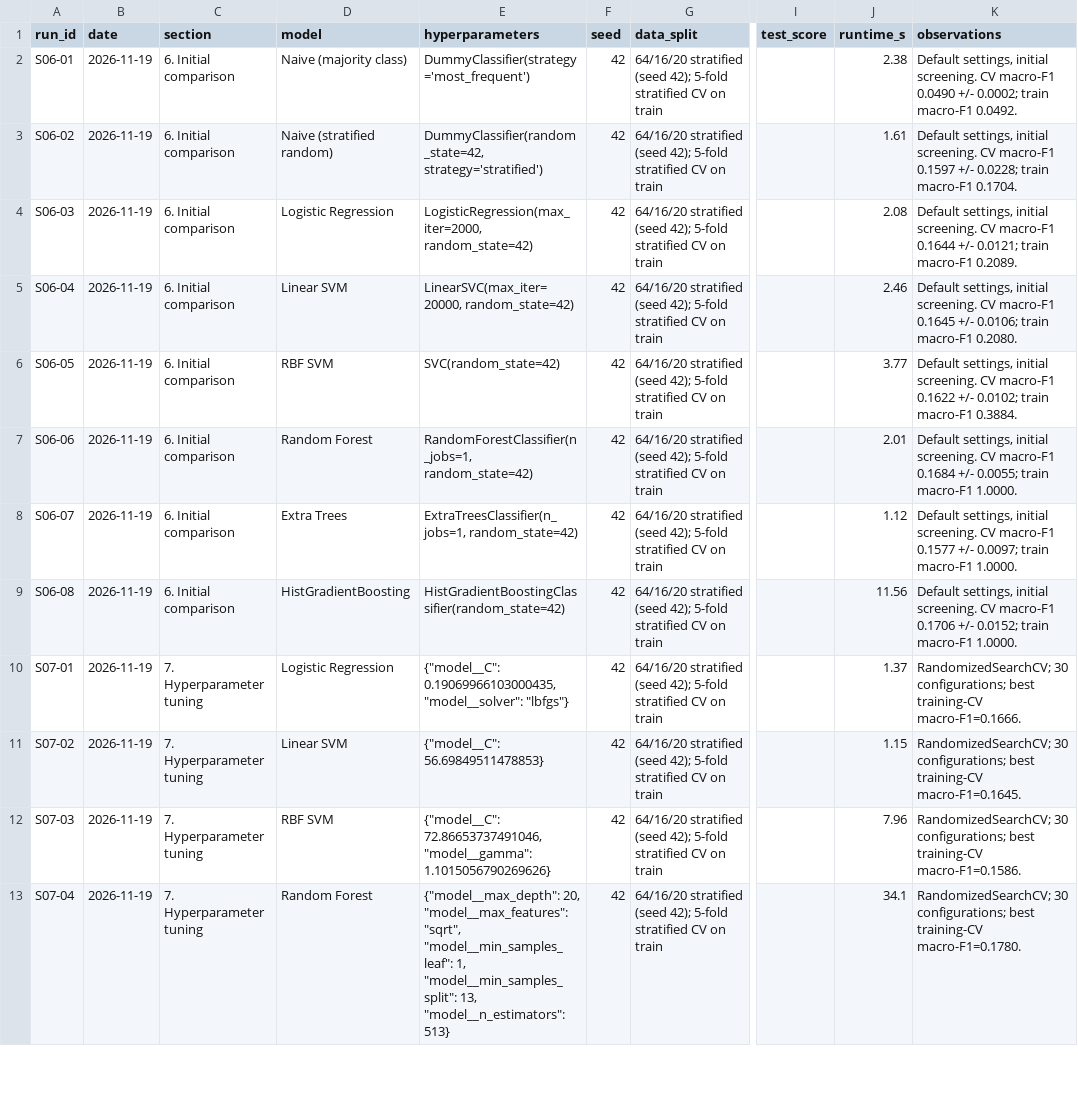
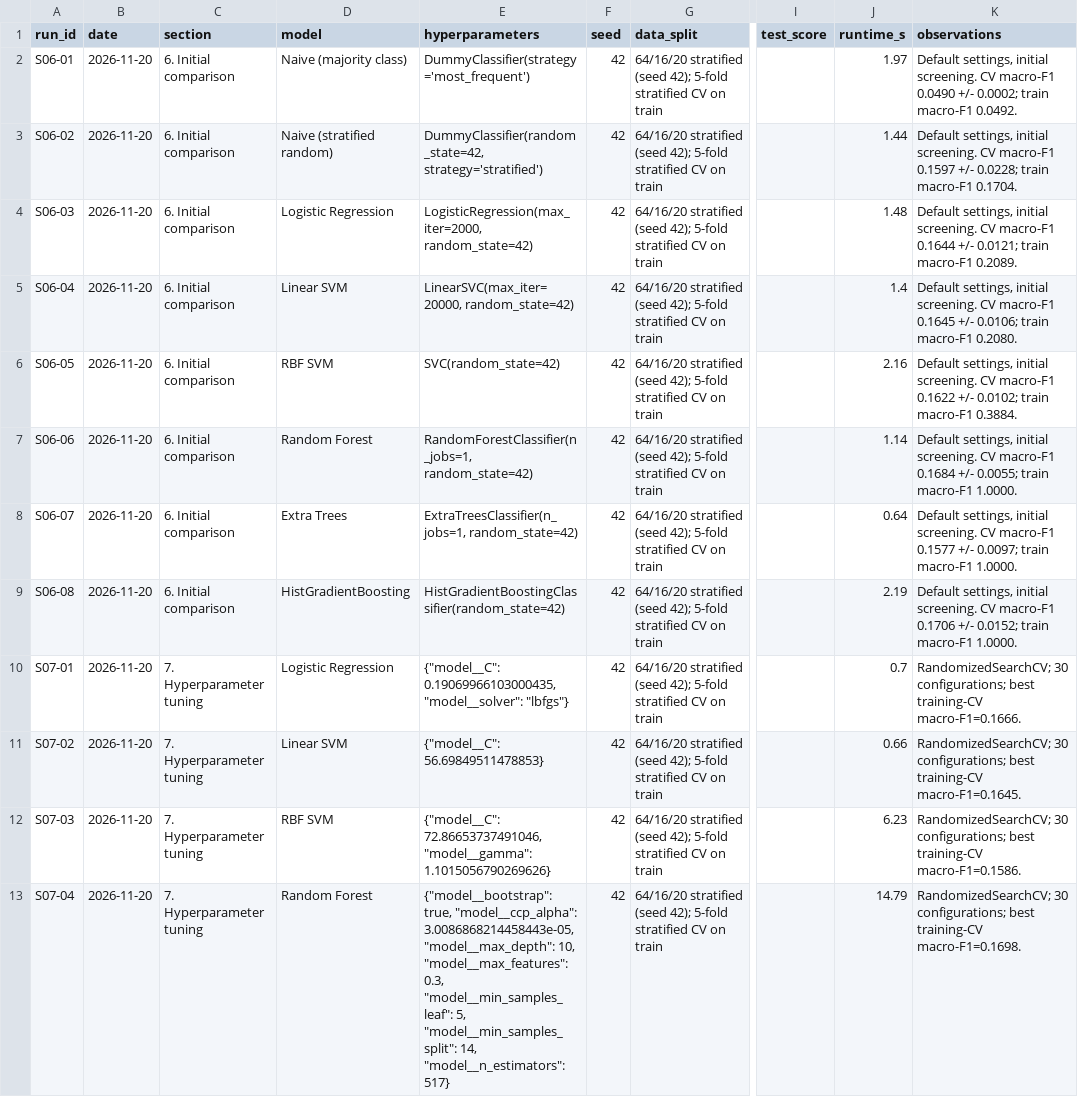
Before and after one commit to justinseeuoit/machine-learning-course-project, a CSV file: reports/phase_results/experiment_log.csv, drawn as a sheet; only a part is shown, gaps mark what is left out; the diff covers the shown part only; the diff names each change by its address in the sheet, - before the commit and + after, or states it on an @@ line.

Commit message:
Completed main-results figure

```diff
--- a/reports/phase_results/experiment_log.csv
+++ b/reports/phase_results/experiment_log.csv
-B2:B13 (date): 2026-11-19
+B2:B13 (date): 2026-11-20
-J2 (runtime_s): 2.38
+J2 (runtime_s): 1.97
-J3 (runtime_s): 1.61
+J3 (runtime_s): 1.44
-J4 (runtime_s): 2.08
+J4 (runtime_s): 1.48
-J5 (runtime_s): 2.46
+J5 (runtime_s): 1.4
-J6 (runtime_s): 3.77
+J6 (runtime_s): 2.16
-J7 (runtime_s): 2.01
+J7 (runtime_s): 1.14
-J8 (runtime_s): 1.12
+J8 (runtime_s): 0.64
-J9 (runtime_s): 11.56
+J9 (runtime_s): 2.19
-J10 (runtime_s): 1.37
+J10 (runtime_s): 0.7
-J11 (runtime_s): 1.15
+J11 (runtime_s): 0.66
-J12 (runtime_s): 7.96
+J12 (runtime_s): 6.23
-E13 (hyperparameters): {"model__max_depth": 20, "model__max_features": "sqrt", "model__min_samples_leaf": 1, "model__min_samples_split": 13, "model__n_estimators": 513}
+E13 (hyperparameters): {"model__bootstrap": true, "model__ccp_alpha": 3.0086868214458443e-05, "model__max_depth": 10, "model__max_features": 0.3, "model__min_samples_leaf": 5, "model__min_samples_split": 14, "model__n_estimators": 517}
-J13 (runtime_s): 34.1
+J13 (runtime_s): 14.79
-K13 (observations): …best training-CV macro-F1=0.1780.
+K13 (observations): …best training-CV macro-F1=0.1698.
```
Also changed, not shown: 36 edited cells elsewhere in this file, reports/phase_results/final_test_predictions.csv, reports/phase_results/final_test_results.csv, 8 other files.
